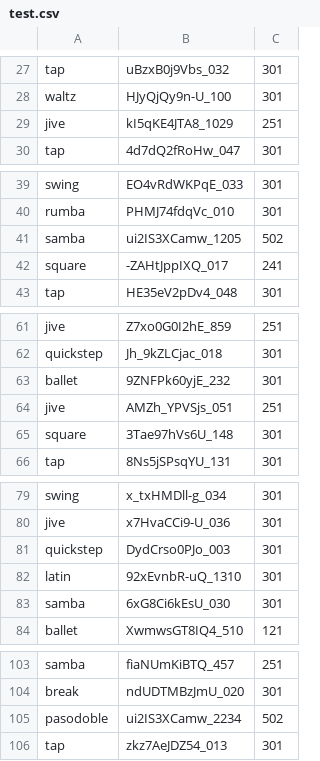
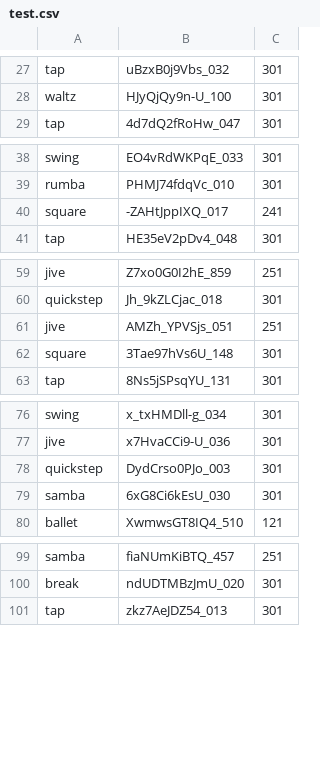
Before and after one commit to wysoczanska/Dance-Recognition, a CSV file: src/two-stream-pytorch/datasets/letsdance_splits/test.csv, drawn as a sheet; only a part is shown, gaps mark what is left out.

```diff
--- a/src/two-stream-pytorch/datasets/letsdance_splits/test.csv
+++ b/src/two-stream-pytorch/datasets/letsdance_splits/test.csv
@@ -28,3 +28,2 @@ tap	uBzxB0j9Vbs_032	301
 waltz	HJyQjQy9n-U_100	301
-jive	kI5qKE4JTA8_1029	251
 tap	4d7dQ2fRoHw_047	301
@@ -40,3 +39,2 @@ swing	EO4vRdWKPqE_033	301
 rumba	PHMJ74fdqVc_010	301
-samba	ui2IS3XCamw_1205	502
 square	-ZAHtJppIXQ_017	241
@@ -62,3 +60,2 @@ jive	Z7xo0G0I2hE_859	251
 quickstep	Jh_9kZLCjac_018	301
-ballet	9ZNFPk60yjE_232	301
 jive	AMZh_YPVSjs_051	251
@@ -81,3 +78,2 @@ jive	x7HvaCCi9-U_036	301
 quickstep	DydCrso0PJo_003	301
-latin	92xEvnbR-uQ_1310	301
 samba	6xG8Ci6kEsU_030	301
@@ -104,3 +100,2 @@ samba	fiaNUmKiBTQ_457	251
 break	ndUDTMBzJmU_020	301
-pasodoble	ui2IS3XCamw_2234	502
 tap	zkz7AeJDZ54_013	301
```
Also changed, not shown: src/two-stream-pytorch/datasets/letsdance_splits/train_final.csv, 6 other files.
